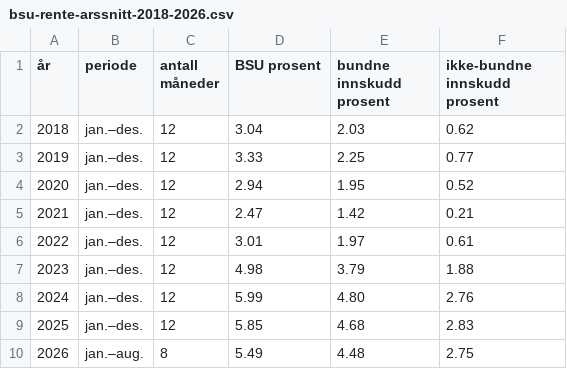
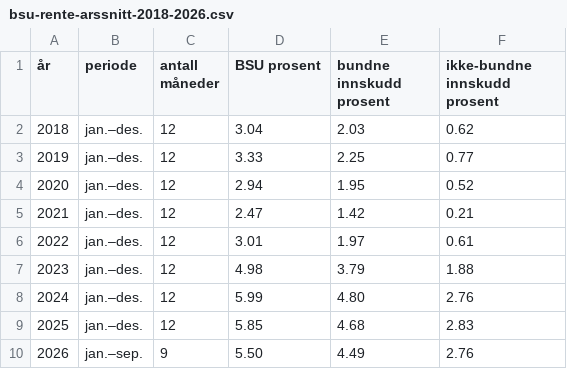
Before and after one commit to gronnlars/spareverksted, a CSV file: research/bsu-rente-arssnitt-2018-2026.csv, drawn as a sheet.

```diff
--- a/research/bsu-rente-arssnitt-2018-2026.csv
+++ b/research/bsu-rente-arssnitt-2018-2026.csv
@@ -9,2 +9,2 @@
 2025,jan.–des.,12,5.85,4.68,2.83
-2026,jan.–aug.,8,5.49,4.48,2.75
+2026,jan.–sep.,9,5.50,4.49,2.76
```
Also changed, not shown: research/bsu-rentehistorikk.csv, 5 other files.
